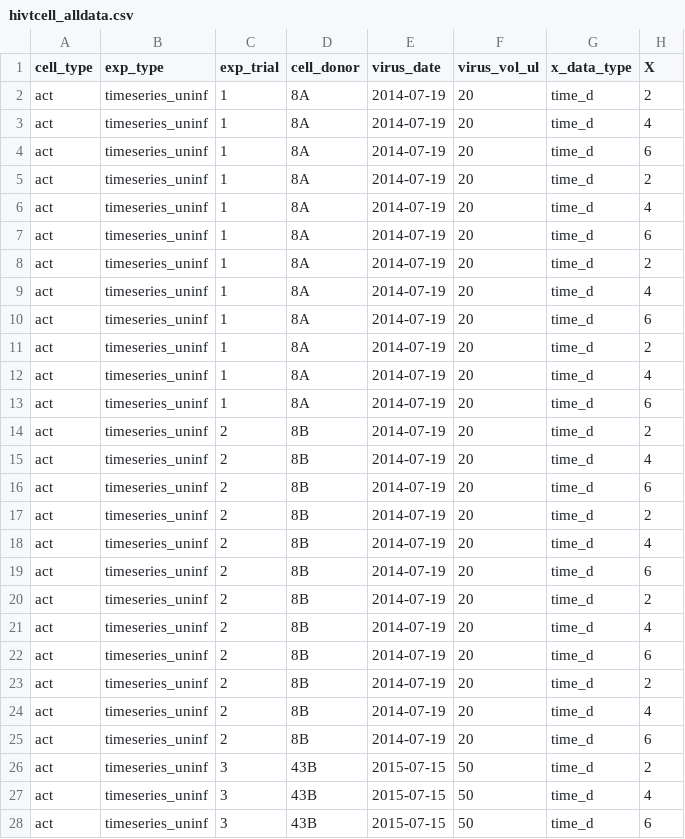
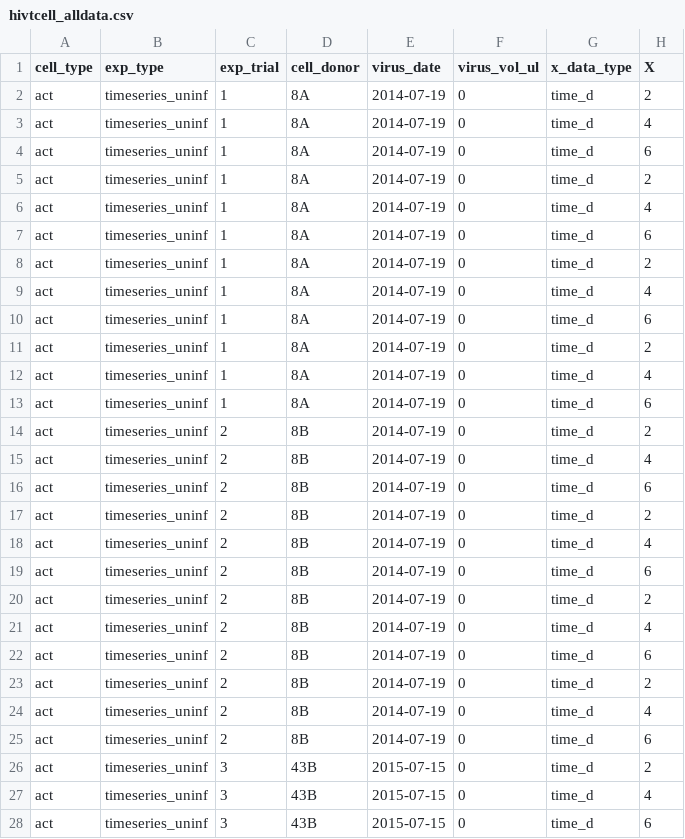
Before and after one commit to holderbp/nlme_mcmc, a CSV file: projects/hivtcell/data/hivtcell_alldata.csv, drawn as a sheet; only a part is shown; the diff covers the shown part only; the diff names each change by its address in the sheet, - before the commit and + after, or states it on an @@ line.

Commit message:
added hivtcell/uninfected-timeseries; tried poisson likelihood and priors but not good

```diff
--- a/projects/hivtcell/data/hivtcell_alldata.csv
+++ b/projects/hivtcell/data/hivtcell_alldata.csv
-F2:F25 (virus_vol_ul): 20
+F2:F25 (virus_vol_ul): 0
-F26:F28 (virus_vol_ul): 50
+F26:F28 (virus_vol_ul): 0
```
Also changed, not shown: 117 edited cells elsewhere in this file, 10 other files.
